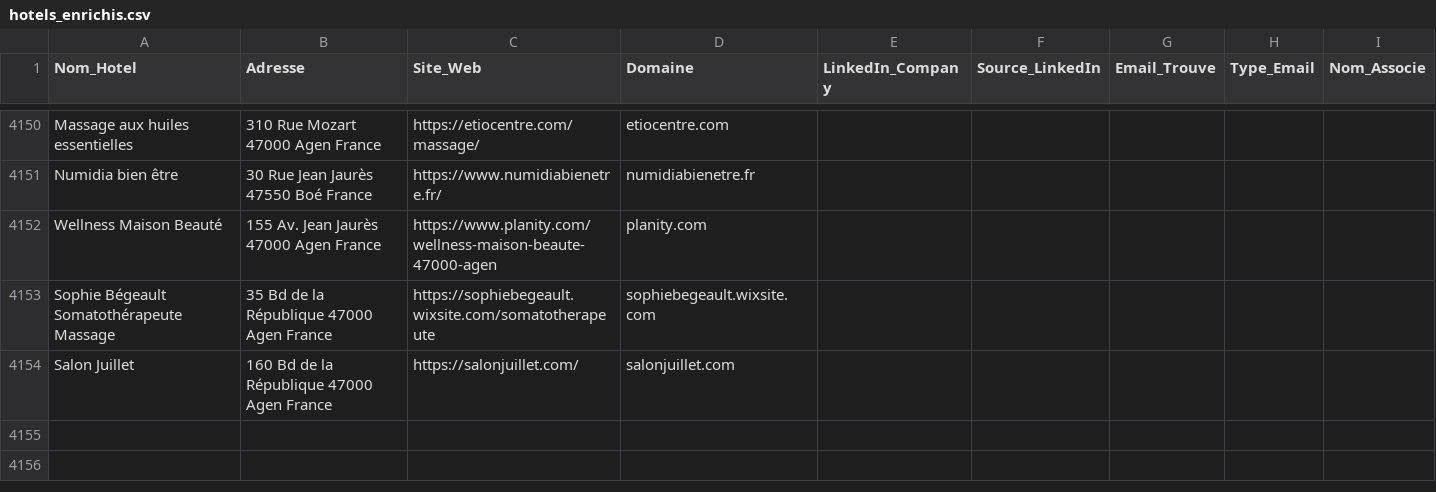
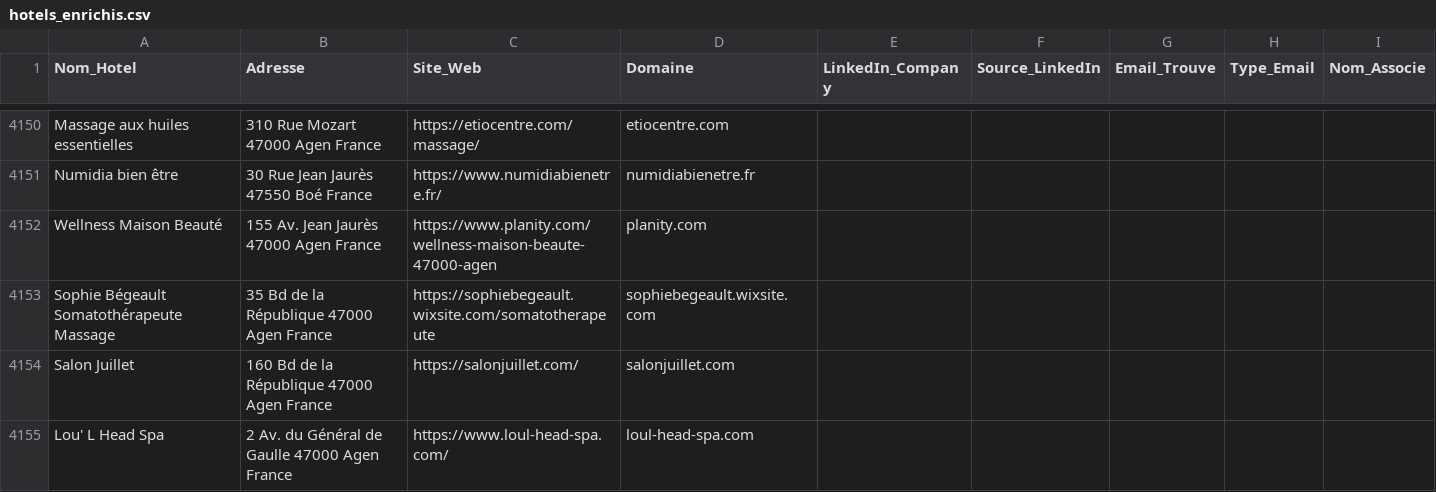
Before and after one commit to tsimokaza01-source/URL-5, a CSV file: hotels_enrichis.csv, drawn as a sheet; only a part is shown, gaps mark what is left out.

```diff
--- a/hotels_enrichis.csv
+++ b/hotels_enrichis.csv
@@ -4154 +4154,2 @@ Sophie Bégeault Somatothérapeute Massage,35 Bd de la République 47000 Agen Fr
 Salon Juillet,160 Bd de la République 47000 Agen France,https://salonjuillet.com/,salonjuillet.com,,,,,
+Lou' L Head Spa,2 Av. du Général de Gaulle 47000 Agen France,https://www.loul-head-spa.com/,loul-head-spa.com,,,,,
```
Also changed, not shown: 1 other file.
